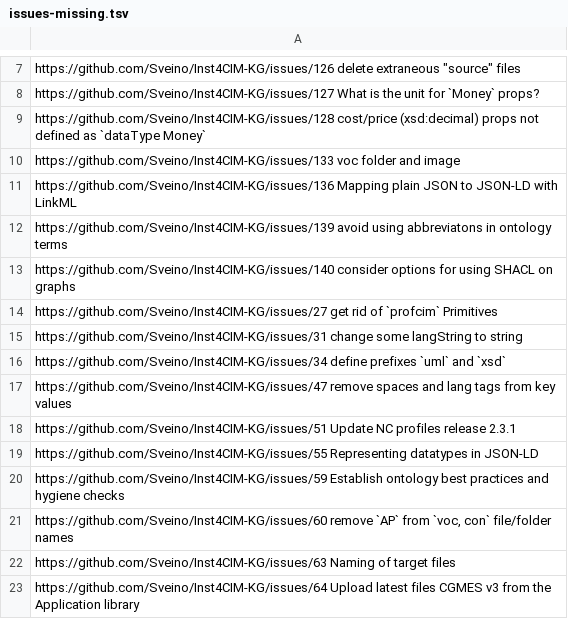
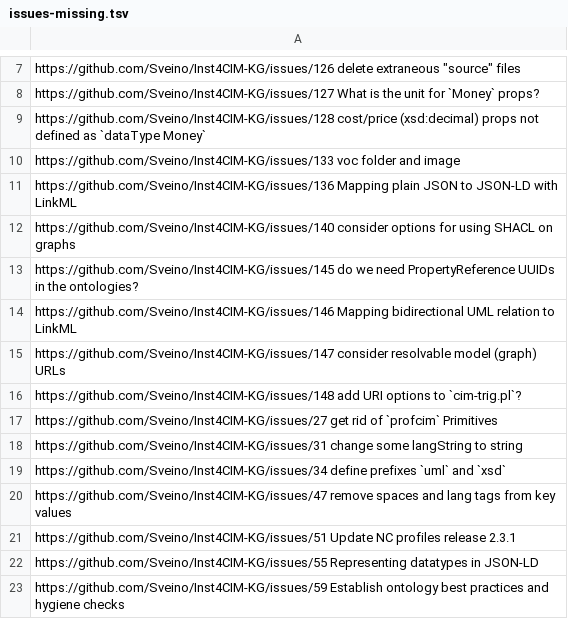
Before and after one commit to Sveino/Inst4CIM-KG, a TSV file: issues-missing.tsv, drawn as a sheet; only a part is shown, gaps mark what is left out; the shorter side is filled out with more unchanged rows; removed rows and columns are numbered as before the commit, all else as after; the diff names each change by its address in the sheet, - before the commit and + after, or states it on an @@ line.

```diff
--- a/issues-missing.tsv
+++ b/issues-missing.tsv
-row 12: https://github.com/Sveino/Inst4CIM-KG/issues/139 avoid using abbreviatons in ontology terms
+row 13: https://github.com/Sveino/Inst4CIM-KG/issues/145 do we need PropertyReference UUIDs in the ontologies?
+row 14: https://github.com/Sveino/Inst4CIM-KG/issues/146 Mapping bidirectional UML relation to LinkML
+row 15: https://github.com/Sveino/Inst4CIM-KG/issues/147 consider resolvable model (graph) URLs
+row 16: https://github.com/Sveino/Inst4CIM-KG/issues/148 add URI options to `cim-trig.pl`?
```
Also changed, not shown: issues-all.tsv, 1 other file.
